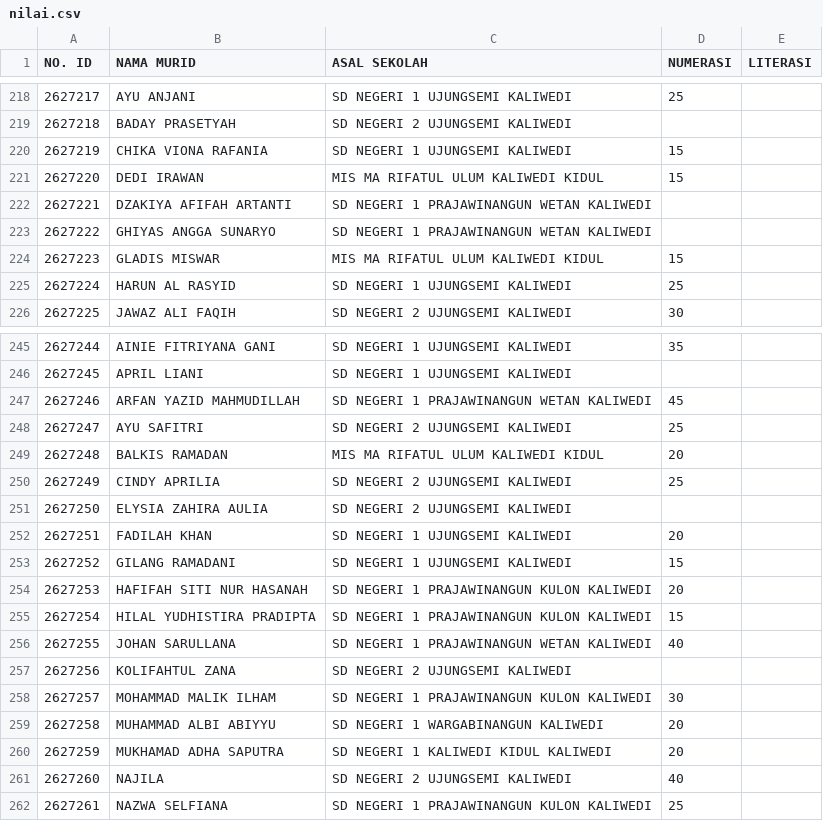
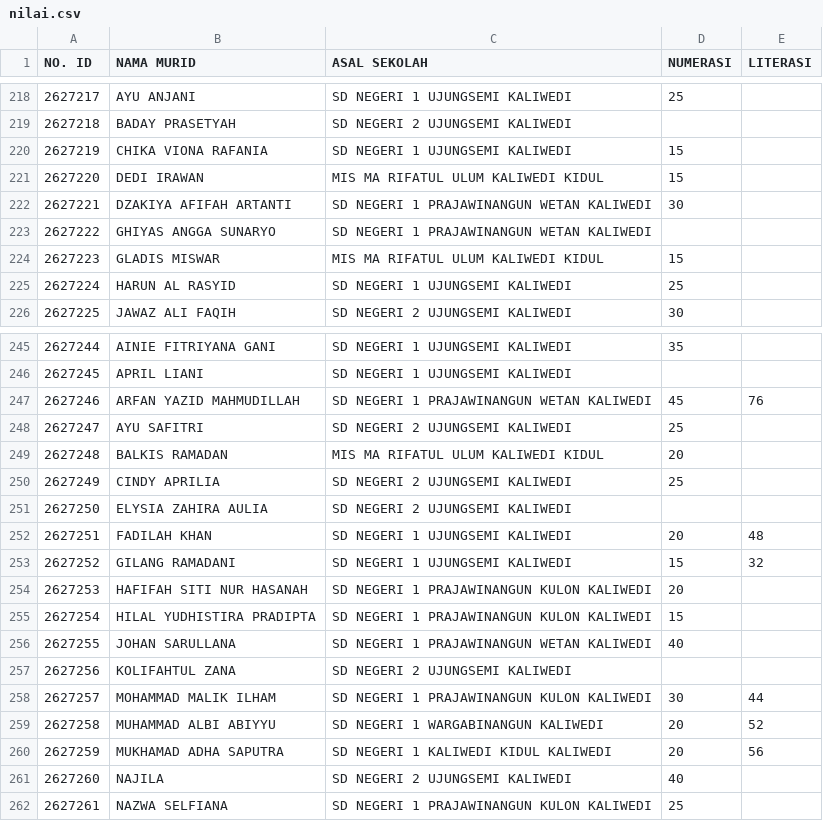
Before and after one commit to SMPN1KALIWEDI/ujian-smpn1kaliwedi, a CSV file: data/nilai.csv, drawn as a sheet; only a part is shown, gaps mark what is left out.

Commit message:
Update data/nilai.csv - 2026-07-09T01:35:36.140Z

```diff
--- a/data/nilai.csv
+++ b/data/nilai.csv
@@ -221,3 +221,3 @@ NO. ID,NAMA MURID,ASAL SEKOLAH,NUMERASI,LITERASI
 2627220,DEDI IRAWAN,MIS MA RIFATUL ULUM KALIWEDI KIDUL,15,
-2627221,DZAKIYA AFIFAH ARTANTI,SD NEGERI 1 PRAJAWINANGUN WETAN KALIWEDI,,
+2627221,DZAKIYA AFIFAH ARTANTI,SD NEGERI 1 PRAJAWINANGUN WETAN KALIWEDI,30,
 2627222,GHIYAS ANGGA SUNARYO,SD NEGERI 1 PRAJAWINANGUN WETAN KALIWEDI,,
@@ -246,3 +246,3 @@ NO. ID,NAMA MURID,ASAL SEKOLAH,NUMERASI,LITERASI
 2627245,APRIL LIANI,SD NEGERI 1 UJUNGSEMI KALIWEDI,,
-2627246,ARFAN YAZID MAHMUDILLAH,SD NEGERI 1 PRAJAWINANGUN WETAN KALIWEDI,45,
+2627246,ARFAN YAZID MAHMUDILLAH,SD NEGERI 1 PRAJAWINANGUN WETAN KALIWEDI,45,76
 2627247,AYU SAFITRI,SD NEGERI 2 UJUNGSEMI KALIWEDI,25,
@@ -251,4 +251,4 @@ NO. ID,NAMA MURID,ASAL SEKOLAH,NUMERASI,LITERASI
 2627250,ELYSIA ZAHIRA AULIA,SD NEGERI 2 UJUNGSEMI KALIWEDI,,
-2627251,FADILAH KHAN,SD NEGERI 1 UJUNGSEMI KALIWEDI,20,
-2627252,GILANG RAMADANI,SD NEGERI 1 UJUNGSEMI KALIWEDI,15,
+2627251,FADILAH KHAN,SD NEGERI 1 UJUNGSEMI KALIWEDI,20,48
+2627252,GILANG RAMADANI,SD NEGERI 1 UJUNGSEMI KALIWEDI,15,32
 2627253,HAFIFAH SITI NUR HASANAH,SD NEGERI 1 PRAJAWINANGUN KULON KALIWEDI,20,
@@ -257,5 +257,5 @@ NO. ID,NAMA MURID,ASAL SEKOLAH,NUMERASI,LITERASI
 2627256,KOLIFAHTUL ZANA,SD NEGERI 2 UJUNGSEMI KALIWEDI,,
-2627257,MOHAMMAD MALIK ILHAM,SD NEGERI 1 PRAJAWINANGUN KULON KALIWEDI,30,
-2627258,MUHAMMAD ALBI ABIYYU,SD NEGERI 1 WARGABINANGUN KALIWEDI,20,
-2627259,MUKHAMAD ADHA SAPUTRA,SD NEGERI 1 KALIWEDI KIDUL KALIWEDI,20,
+2627257,MOHAMMAD MALIK ILHAM,SD NEGERI 1 PRAJAWINANGUN KULON KALIWEDI,30,44
+2627258,MUHAMMAD ALBI ABIYYU,SD NEGERI 1 WARGABINANGUN KALIWEDI,20,52
+2627259,MUKHAMAD ADHA SAPUTRA,SD NEGERI 1 KALIWEDI KIDUL KALIWEDI,20,56
 2627260,NAJILA,SD NEGERI 2 UJUNGSEMI KALIWEDI,40,
```
